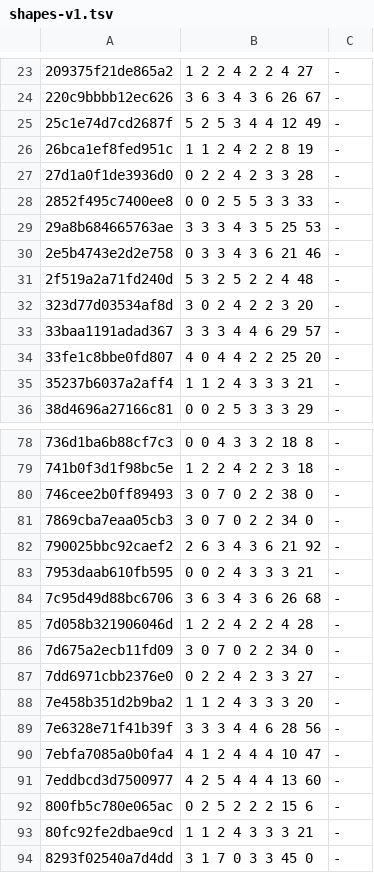
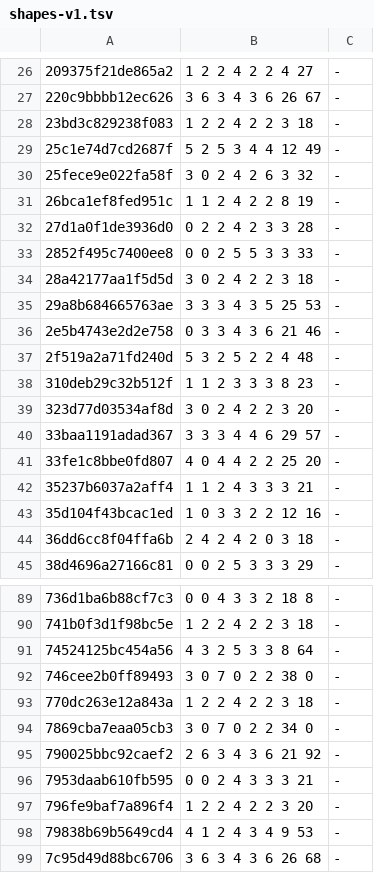
Before and after one commit to vjeux/minecraft-tas, a TSV file: designs/piston-door-3x3/archive/shapes-v1.tsv, drawn as a sheet; only a part is shown, gaps mark what is left out; the shorter side is filled out with more unchanged rows; the diff covers the shown part only.

Commit message:
Sync: sculk 36 rotation-safe (sculk-ew s4r/s4br/s4cr, s1r 38 + east/west files), fast-clean s4c-93 (compliant close 7 at 12/7), c1r-108 (9/7), speed-2 c2-109, pareto-mid 44 (14/16) and 46 (15/13), tile b38h-obs8 (46 per opening) and b38h-bus8; shape boards; videos; gallery

```diff
--- a/designs/piston-door-3x3/archive/shapes-v1.tsv
+++ b/designs/piston-door-3x3/archive/shapes-v1.tsv
@@ -24,3 +27,5 @@
 220c9bbbb12ec626	3 6 3 4 3 6 26 67	-
+23bd3c829238f083	1 2 2 4 2 2 3 18	-
 25c1e74d7cd2687f	5 2 5 3 4 4 12 49	-
+25fece9e022fa58f	3 0 2 4 2 6 3 32	-
 26bca1ef8fed951c	1 1 2 4 2 2 8 19	-
@@ -28,2 +33,3 @@
 2852f495c7400ee8	0 0 2 5 5 3 3 33	-
+28a42177aa1f5d5d	3 0 2 4 2 2 3 18	-
 29a8b684665763ae	3 3 3 4 3 5 25 53	-
@@ -31,2 +37,3 @@
 2f519a2a71fd240d	5 3 2 5 2 2 4 48	-
+310deb29c32b512f	1 1 2 3 3 3 8 23	-
 323d77d03534af8d	3 0 2 4 2 2 3 20	-
@@ -35,2 +42,4 @@
 35237b6037a2aff4	1 1 2 4 3 3 3 21	-
+35d104f43bcac1ed	1 0 3 3 2 2 12 16	-
+36dd6cc8f04ffa6b	2 4 2 4 2 0 3 18	-
 38d4696a27166c81	0 0 2 5 3 3 3 29	-
@@ -79,3 +90,5 @@
 741b0f3d1f98bc5e	1 2 2 4 2 2 3 18	-
+74524125bc454a56	4 3 2 5 3 3 8 64	-
 746cee2b0ff89493	3 0 7 0 2 2 38 0	-
+770dc263e12a843a	1 2 2 4 2 2 3 18	-
 7869cba7eaa05cb3	3 0 7 0 2 2 34 0	-
@@ -83,2 +96,4 @@
 7953daab610fb595	0 0 2 4 3 3 3 21	-
+796fe9baf7a896f4	1 2 2 4 2 2 3 20	-
+79838b69b5649cd4	4 1 2 4 3 4 9 53	-
 7c95d49d88bc6706	3 6 3 4 3 6 26 68	-
```
Also changed, not shown: 16 added rows elsewhere in this file, designs/piston-door-3x3/archive/verdicts-v5.tsv, 25 other files.
